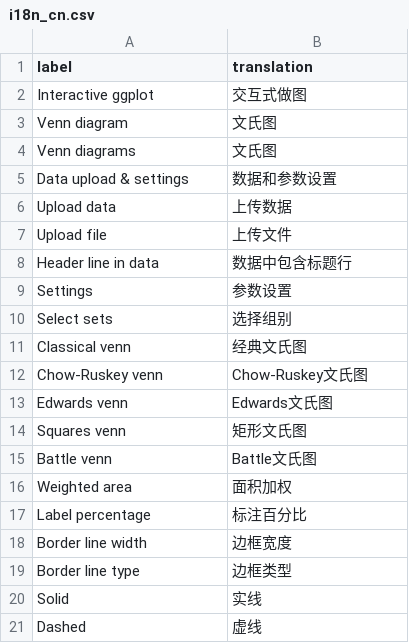
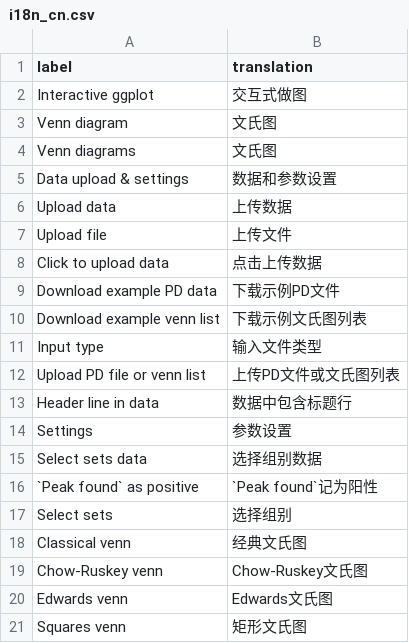
Before and after one commit to MajoroMask/yasa, a CSV file: inst/ext/i18n_cn.csv, drawn as a sheet; only a part is shown; the shorter side is filled out with more unchanged rows; the diff names each change by its address in the sheet, - before the commit and + after, or states it on an @@ line.

Commit message:
change venn input behavior

```diff
--- a/inst/ext/i18n_cn.csv
+++ b/inst/ext/i18n_cn.csv
+row 8: Click to upload data | 点击上传数据
+row 9: Download example PD data | 下载示例PD文件
+row 10: Download example venn list | 下载示例文氏图列表
+row 11: Input type | 输入文件类型
+row 12: Upload PD file or venn list | 上传PD文件或文氏图列表
+row 15: Select sets data | 选择组别数据
+row 16: `Peak found` as positive | `Peak found`记为阳性
```
Also changed, not shown: 2 other files.
